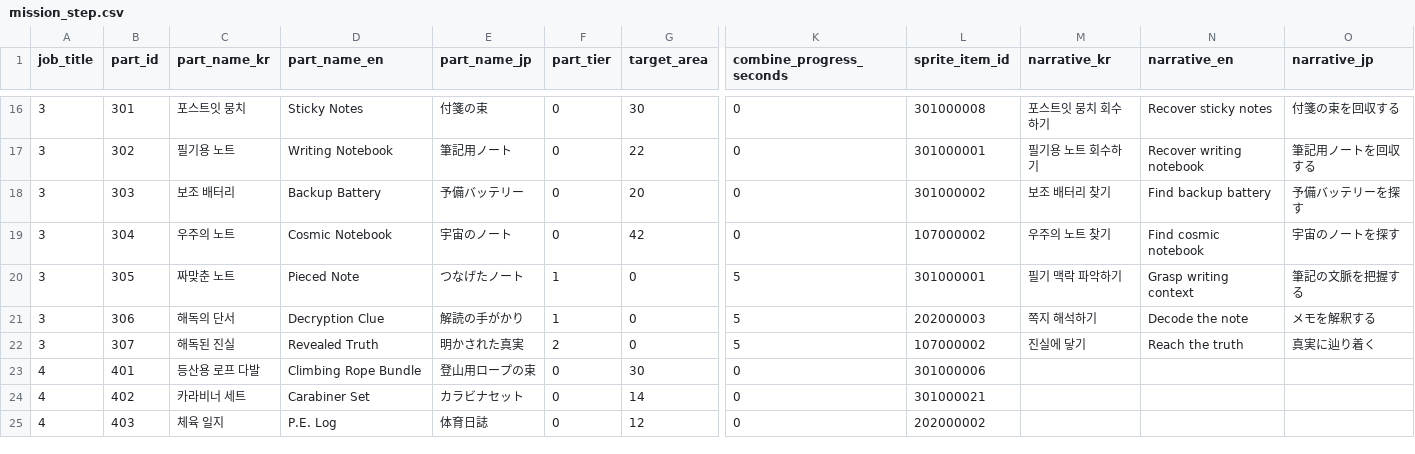
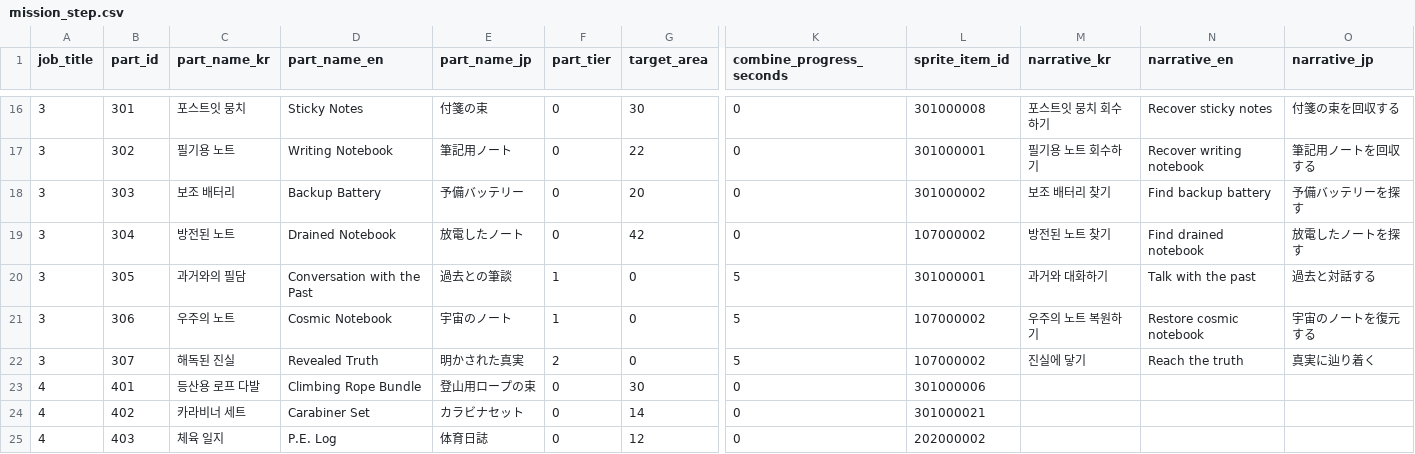
Before and after one commit to yjhan211/orbtail-server, a CSV file: network/Common/csv/mission_step.csv, drawn as a sheet; only a part is shown, gaps mark what is left out; the diff names each change by its address in the sheet, - before the commit and + after, or states it on an @@ line.

```diff
--- a/network/Common/csv/mission_step.csv
+++ b/network/Common/csv/mission_step.csv
-C19 (part_name_kr): 우주의 노트
+C19 (part_name_kr): 방전된 노트
-D19 (part_name_en): Cosmic Notebook
+D19 (part_name_en): Drained Notebook
-E19 (part_name_jp): 宇宙のノート
+E19 (part_name_jp): 放電したノート
-M19 (narrative_kr): 우주의 노트 찾기
+M19 (narrative_kr): 방전된 노트 찾기
-N19 (narrative_en): Find cosmic notebook
+N19 (narrative_en): Find drained notebook
-O19 (narrative_jp): 宇宙のノートを探す
+O19 (narrative_jp): 放電したノートを探す
-C20 (part_name_kr): 짜맞춘 노트
+C20 (part_name_kr): 과거와의 필담
-D20 (part_name_en): Pieced Note
+D20 (part_name_en): Conversation with the Past
-E20 (part_name_jp): つなげたノート
+E20 (part_name_jp): 過去との筆談
-M20 (narrative_kr): 필기 맥락 파악하기
+M20 (narrative_kr): 과거와 대화하기
-N20 (narrative_en): Grasp writing context
+N20 (narrative_en): Talk with the past
-O20 (narrative_jp): 筆記の文脈を把握する
+O20 (narrative_jp): 過去と対話する
-C21 (part_name_kr): 해독의 단서
+C21 (part_name_kr): 우주의 노트
-D21 (part_name_en): Decryption Clue
+D21 (part_name_en): Cosmic Notebook
-E21 (part_name_jp): 解読の手がかり
+E21 (part_name_jp): 宇宙のノート
-L21 (sprite_item_id): 202000003
+L21 (sprite_item_id): 107000002
-M21 (narrative_kr): 쪽지 해석하기
+M21 (narrative_kr): 우주의 노트 복원하기
-N21 (narrative_en): Decode the note
+N21 (narrative_en): Restore cosmic notebook
-O21 (narrative_jp): メモを解釈する
+O21 (narrative_jp): 宇宙のノートを復元する
```
Also changed, not shown: network/Common/csv/item_info.csv, 3 other files.
